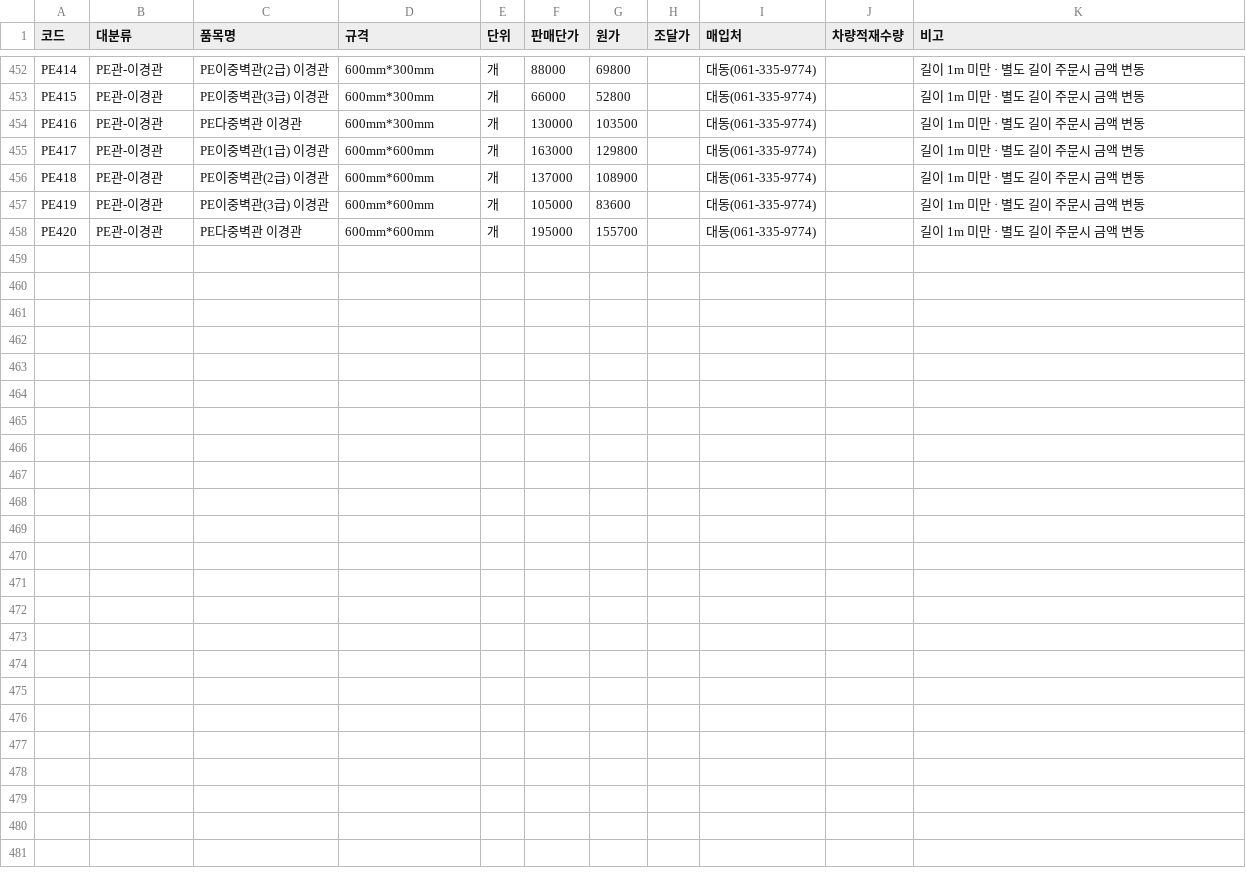
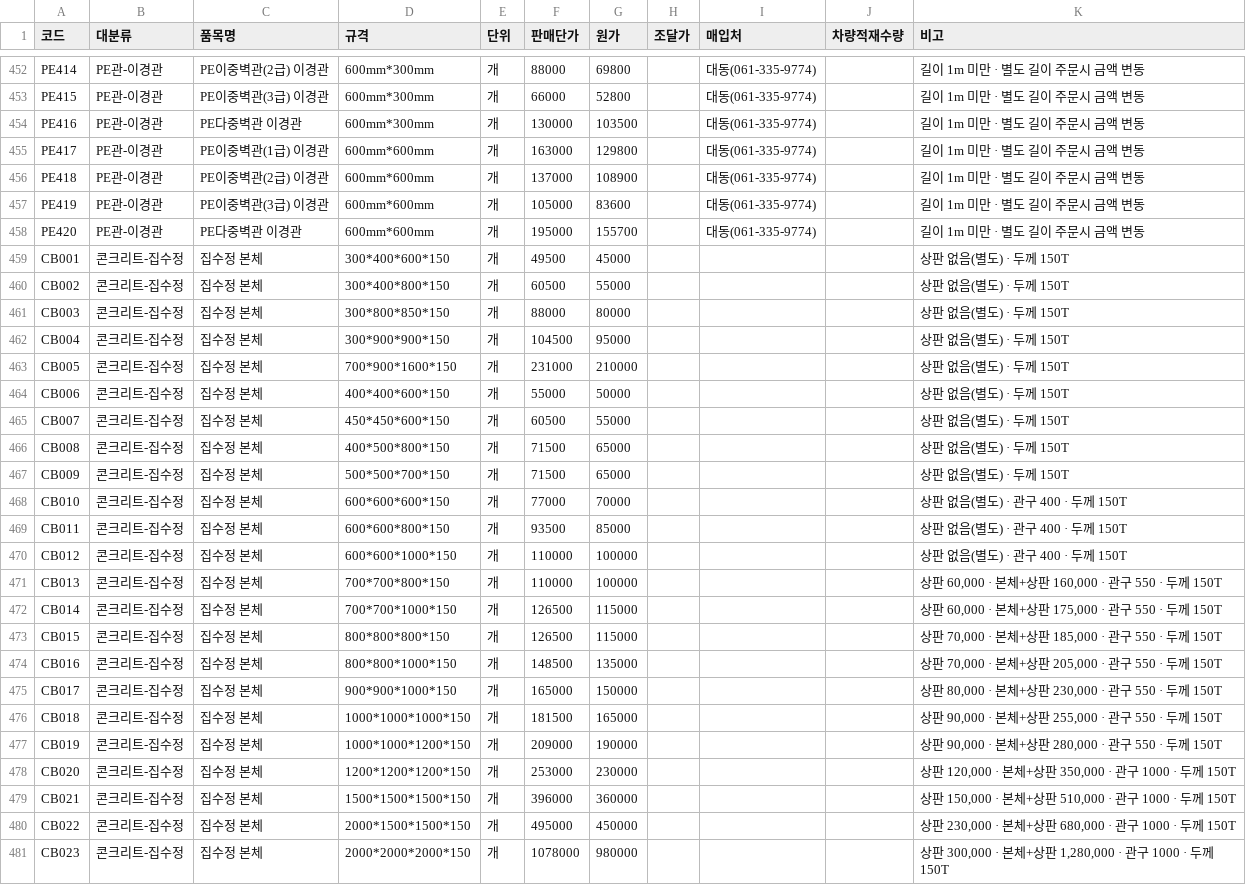
Before and after one commit to kimhyeondam/-, a CSV file: data/품목.csv, drawn as a sheet; only a part is shown, gaps mark what is left out; the diff names each change by its address in the sheet, - before the commit and + after, or states it on an @@ line.

```diff
--- a/data/품목.csv
+++ b/data/품목.csv
+row 459: CB001 | 콘크리트-집수정 | 집수정 본체 | 300*400*600*150 | 개 | 49500 | 45000 |  |  |  | 상판 없음(별도) · 두께 150T
+row 460: CB002 | 콘크리트-집수정 | 집수정 본체 | 300*400*800*150 | 개 | 60500 | 55000 |  |  |  | 상판 없음(별도) · 두께 150T
+row 461: CB003 | 콘크리트-집수정 | 집수정 본체 | 300*800*850*150 | 개 | 88000 | 80000 |  |  |  | 상판 없음(별도) · 두께 150T
+row 462: CB004 | 콘크리트-집수정 | 집수정 본체 | 300*900*900*150 | 개 | 104500 | 95000 |  |  |  | 상판 없음(별도) · 두께 150T
+row 463: CB005 | 콘크리트-집수정 | 집수정 본체 | 700*900*1600*150 | 개 | 231000 | 210000 |  |  |  | 상판 없음(별도) · 두께 150T
+row 464: CB006 | 콘크리트-집수정 | 집수정 본체 | 400*400*600*150 | 개 | 55000 | 50000 |  |  |  | 상판 없음(별도) · 두께 150T
+row 465: CB007 | 콘크리트-집수정 | 집수정 본체 | 450*450*600*150 | 개 | 60500 | 55000 |  |  |  | 상판 없음(별도) · 두께 150T
+row 466: CB008 | 콘크리트-집수정 | 집수정 본체 | 400*500*800*150 | 개 | 71500 | 65000 |  |  |  | 상판 없음(별도) · 두께 150T
+row 467: CB009 | 콘크리트-집수정 | 집수정 본체 | 500*500*700*150 | 개 | 71500 | 65000 |  |  |  | 상판 없음(별도) · 두께 150T
+row 468: CB010 | 콘크리트-집수정 | 집수정 본체 | 600*600*600*150 | 개 | 77000 | 70000 |  |  |  | 상판 없음(별도) · 관구 400 · 두께 150T
+row 469: CB011 | 콘크리트-집수정 | 집수정 본체 | 600*600*800*150 | 개 | 93500 | 85000 |  |  |  | 상판 없음(별도) · 관구 400 · 두께 150T
+row 470: CB012 | 콘크리트-집수정 | 집수정 본체 | 600*600*1000*150 | 개 | 110000 | 100000 |  |  |  | 상판 없음(별도) · 관구 400 · 두께 150T
+row 471: CB013 | 콘크리트-집수정 | 집수정 본체 | 700*700*800*150 | 개 | 110000 | 100000 |  |  |  | 상판 60,000 · 본체+상판 160,000 · 관구 550 · 두께 150T
+row 472: CB014 | 콘크리트-집수정 | 집수정 본체 | 700*700*1000*150 | 개 | 126500 | 115000 |  |  |  | 상판 60,000 · 본체+상판 175,000 · 관구 550 · 두께 150T
+row 473: CB015 | 콘크리트-집수정 | 집수정 본체 | 800*800*800*150 | 개 | 126500 | 115000 |  |  |  | 상판 70,000 · 본체+상판 185,000 · 관구 550 · 두께 150T
+row 474: CB016 | 콘크리트-집수정 | 집수정 본체 | 800*800*1000*150 | 개 | 148500 | 135000 |  |  |  | 상판 70,000 · 본체+상판 205,000 · 관구 550 · 두께 150T
+row 475: CB017 | 콘크리트-집수정 | 집수정 본체 | 900*900*1000*150 | 개 | 165000 | 150000 |  |  |  | 상판 80,000 · 본체+상판 230,000 · 관구 550 · 두께 150T
+row 476: CB018 | 콘크리트-집수정 | 집수정 본체 | 1000*1000*1000*150 | 개 | 181500 | 165000 |  |  |  | 상판 90,000 · 본체+상판 255,000 · 관구 550 · 두께 150T
+row 477: CB019 | 콘크리트-집수정 | 집수정 본체 | 1000*1000*1200*150 | 개 | 209000 | 190000 |  |  |  | 상판 90,000 · 본체+상판 280,000 · 관구 550 · 두께 150T
+row 478: CB020 | 콘크리트-집수정 | 집수정 본체 | 1200*1200*1200*150 | 개 | 253000 | 230000 |  |  |  | 상판 120,000 · 본체+상판 350,000 · 관구 1000 · 두께 150T
+row 479: CB021 | 콘크리트-집수정 | 집수정 본체 | 1500*1500*1500*150 | 개 | 396000 | 360000 |  |  |  | 상판 150,000 · 본체+상판 510,000 · 관구 1000 · 두께 150T
+row 480: CB022 | 콘크리트-집수정 | 집수정 본체 | 2000*1500*1500*150 | 개 | 495000 | 450000 |  |  |  | 상판 230,000 · 본체+상판 680,000 · 관구 1000 · 두께 150T
+row 481: CB023 | 콘크리트-집수정 | 집수정 본체 | 2000*2000*2000*150 | 개 | 1078000 | 980000 |  |  |  | 상판 300,000 · 본체+상판 1,280,000 · 관구 1000 · 두께 150T
```
